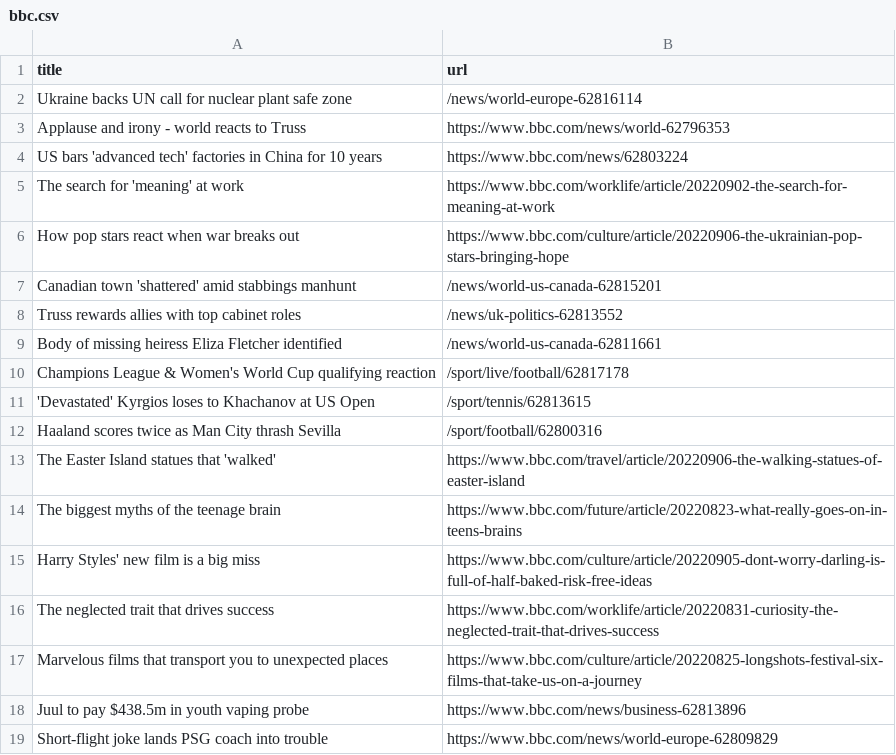
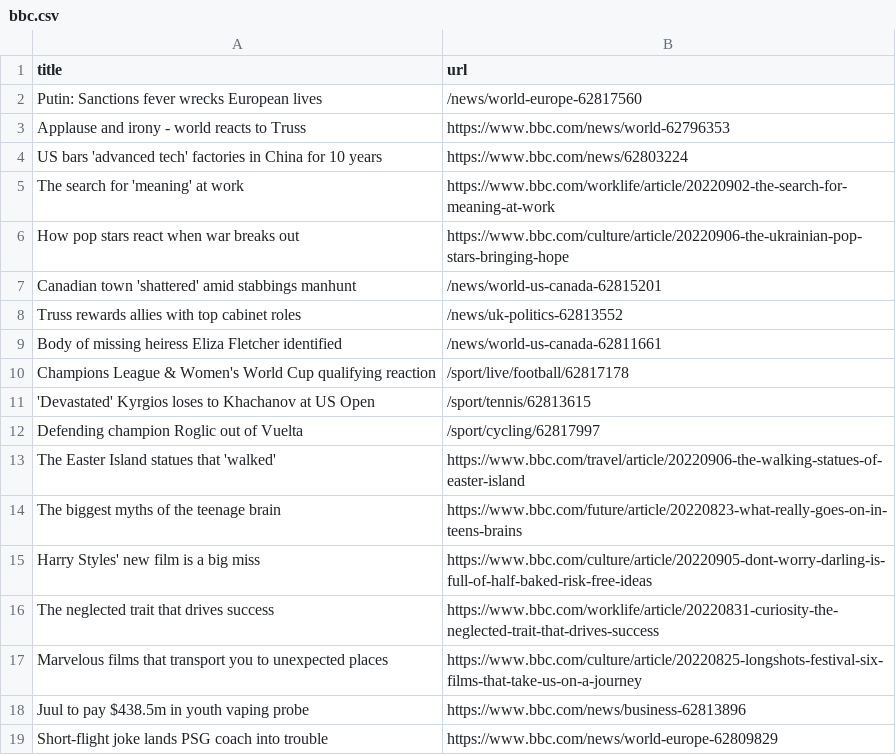
Before and after one commit to yikchun-l/bbc-scraper-tutorial, a CSV file: bbc.csv, drawn as a sheet; only a part is shown; removed rows and columns are numbered as before the commit, all else as after; the diff names each change by its address in the sheet, - before the commit and + after, or states it on an @@ line.

```diff
--- a/bbc.csv
+++ b/bbc.csv
-row 2: Ukraine backs UN call for nuclear plant safe zone | /news/world-europe-62816114
+row 2: Putin: Sanctions fever wrecks European lives | /news/world-europe-62817560
-row 12: Haaland scores twice as Man City thrash Sevilla | /sport/football/62800316
+row 12: Defending champion Roglic out of Vuelta | /sport/cycling/62817997
```
